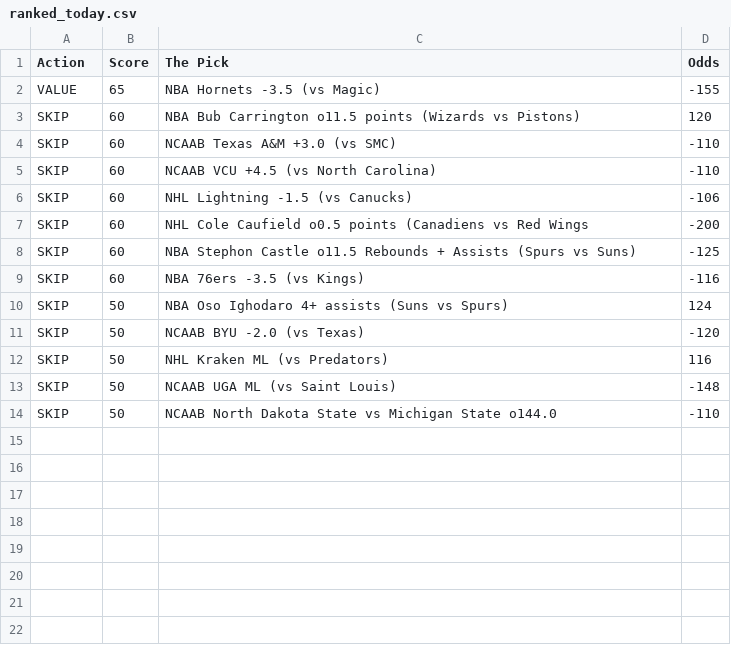
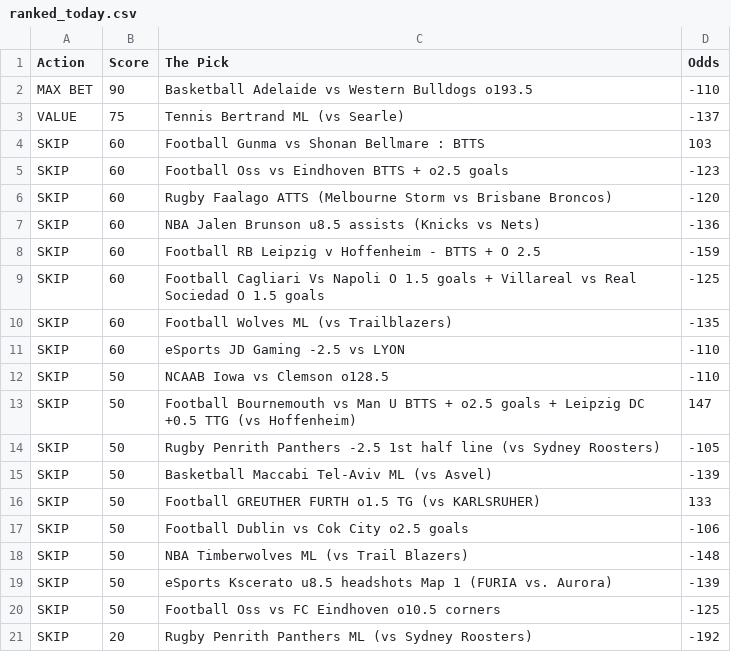
Before and after one commit to CameronBroussard6/Sports_Picks_Ranked, a CSV file: ranked_today.csv, drawn as a sheet.

```diff
--- a/ranked_today.csv
+++ b/ranked_today.csv
@@ -1,14 +1,21 @@
 Action,Score,The Pick,Odds
-VALUE,65,NBA Hornets -3.5 (vs Magic),-155
-SKIP,60,NBA Bub Carrington o11.5 points (Wizards vs Pistons),120
-SKIP,60,NCAAB Texas A&M +3.0 (vs SMC),-110
-SKIP,60,NCAAB VCU +4.5 (vs North Carolina),-110
-SKIP,60,NHL Lightning -1.5 (vs Canucks),-106
-SKIP,60,NHL Cole Caufield o0.5 points (Canadiens vs Red Wings,-200
-SKIP,60,NBA Stephon Castle o11.5 Rebounds + Assists (Spurs vs Suns),-125
-SKIP,60,NBA 76ers -3.5 (vs Kings),-116
-SKIP,50,NBA Oso Ighodaro 4+ assists (Suns vs Spurs),124
-SKIP,50,NCAAB BYU -2.0 (vs Texas),-120
-SKIP,50,NHL Kraken ML (vs Predators),116
-SKIP,50,NCAAB UGA ML (vs Saint Louis),-148
-SKIP,50,NCAAB North Dakota State vs Michigan State o144.0,-110
+MAX BET,90,Basketball Adelaide vs Western Bulldogs o193.5,-110
+VALUE,75,Tennis Bertrand ML (vs Searle),-137
+SKIP,60,Football Gunma vs Shonan Bellmare : BTTS,103
+SKIP,60,Football Oss vs Eindhoven BTTS + o2.5 goals,-123
+SKIP,60,Rugby Faalago ATTS (Melbourne Storm vs Brisbane Broncos),-120
+SKIP,60,NBA Jalen Brunson u8.5 assists (Knicks vs Nets),-136
+SKIP,60,Football RB Leipzig v Hoffenheim - BTTS + O 2.5,-159
+SKIP,60,Football Cagliari Vs Napoli O 1.5 goals + Villareal vs Real Sociedad O 1.5 goals,-125
+SKIP,60,Football Wolves ML (vs Trailblazers),-135
+SKIP,60,eSports JD Gaming -2.5 vs LYON,-110
+SKIP,50,NCAAB Iowa vs Clemson o128.5,-110
+SKIP,50,Football Bournemouth vs Man U BTTS + o2.5 goals + Leipzig DC +0.5 TTG (vs Hoffenheim),147
+SKIP,50,Rugby Penrith Panthers -2.5 1st half line (vs Sydney Roosters),-105
+SKIP,50,Basketball Maccabi Tel-Aviv ML (vs Asvel),-139
+SKIP,50,Football GREUTHER FURTH o1.5 TG (vs KARLSRUHER),133
+SKIP,50,Football Dublin vs Cok City o2.5 goals,-106
+SKIP,50,NBA Timberwolves ML (vs Trail Blazers),-148
+SKIP,50,eSports Kscerato u8.5 headshots Map 1 (FURIA vs. Aurora),-139
+SKIP,50,Football Oss vs FC Eindhoven o10.5 corners,-125
+SKIP,20,Rugby Penrith Panthers ML (vs Sydney Roosters),-192
```
Also changed, not shown: 1 other file.
